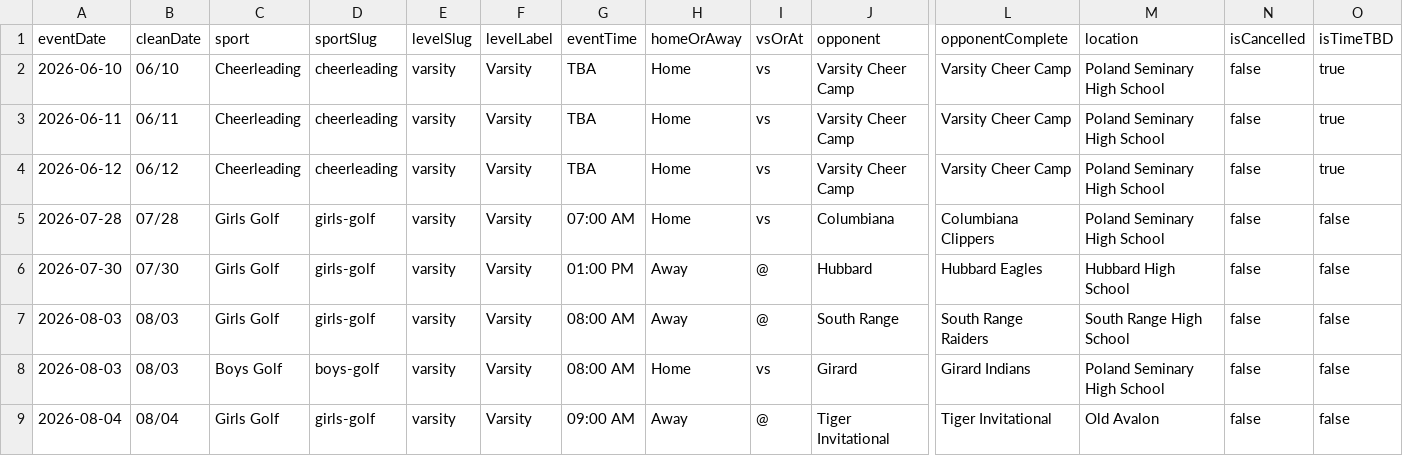
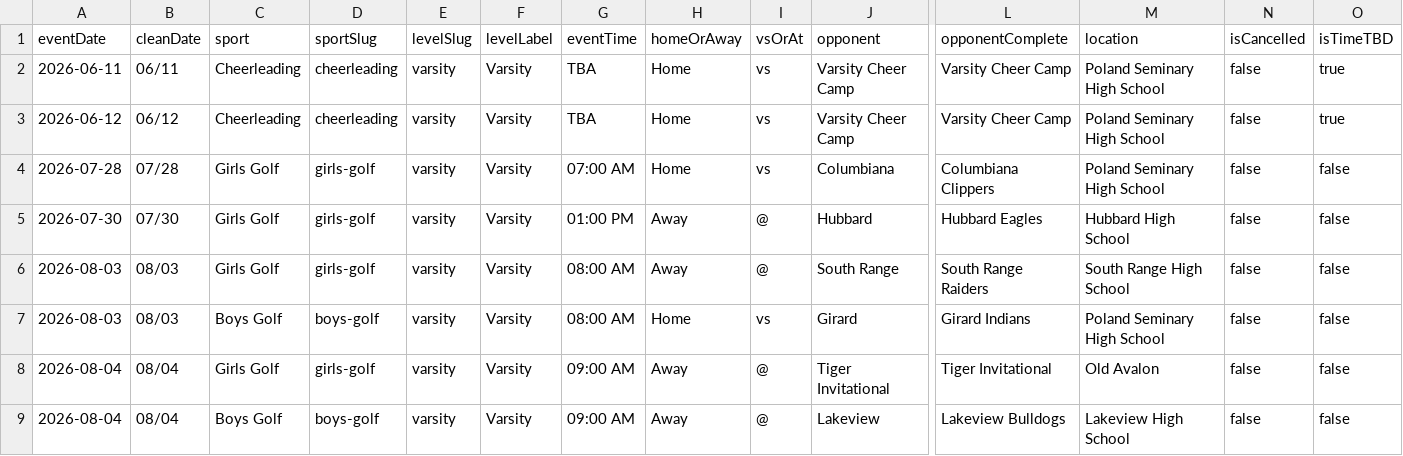
Before and after one commit to nruggieri-poland/schedules, a CSV file: data/upcoming.csv, drawn as a sheet; only a part is shown, gaps mark what is left out; the shorter side is filled out with more unchanged rows; rows hold the shown columns only; the diff names each change by its address in the sheet, - before the commit and + after, or states it on an @@ line.

```diff
--- a/data/upcoming.csv
+++ b/data/upcoming.csv
-row 2: 2026-06-10 | 06/10 | Cheerleading | cheerleading | varsity | Varsity | TBA | Home | vs | Varsity Cheer Camp | Varsity Cheer Camp | Poland Seminary High School | false | true
```
Also changed, not shown: 5 other files.
